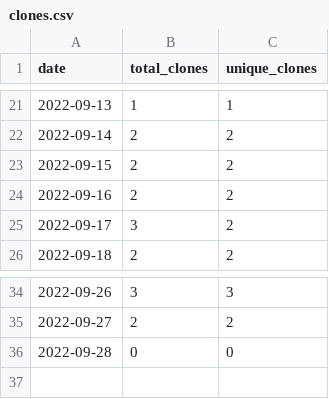
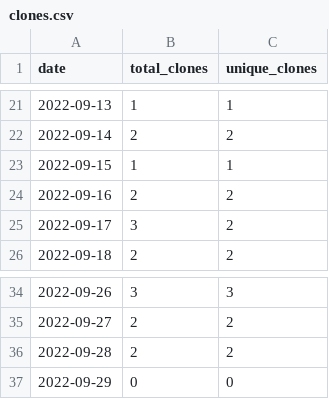
Before and after one commit to wumphlett/COMP-3220, a CSV file: .traffic/clones.csv, drawn as a sheet; only a part is shown, gaps mark what is left out.

Commit message:
Updating repository traffic

```diff
--- a/.traffic/clones.csv
+++ b/.traffic/clones.csv
@@ -22,3 +22,3 @@ date,total_clones,unique_clones
 2022-09-14,2,2
-2022-09-15,2,2
+2022-09-15,1,1
 2022-09-16,2,2
@@ -35,2 +35,3 @@ date,total_clones,unique_clones
 2022-09-27,2,2
-2022-09-28,0,0
+2022-09-28,2,2
+2022-09-29,0,0
```
Also changed, not shown: .traffic/views.csv, 3 other files.
